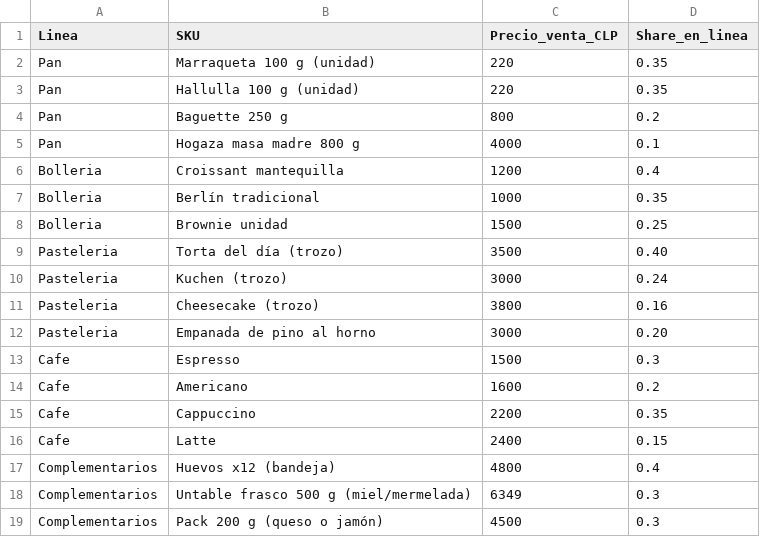
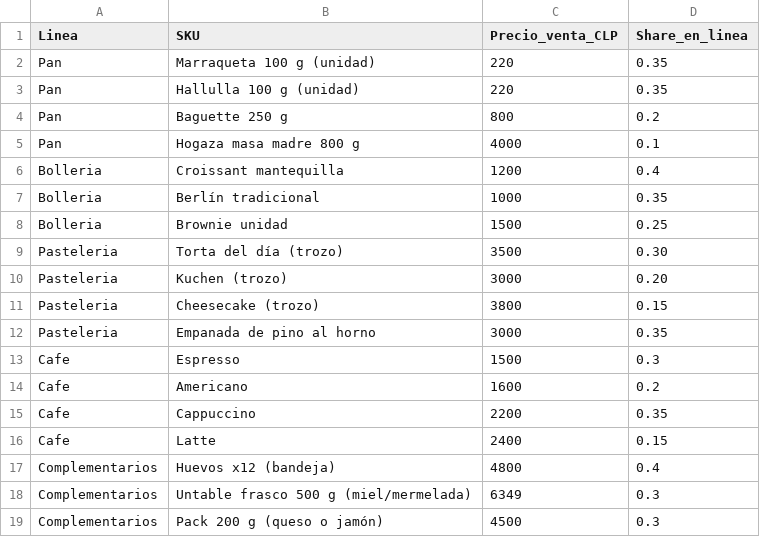
Before and after one commit to sbarahonabarra-debug/m-s-sabroso-que-ayer, a CSV file: Masabroso1_20251030_083611/data/07_Precios_SKU.csv, drawn as a sheet.

Commit message:
Update 07_Precios_SKU.csv

```diff
--- a/Masabroso1_20251030_083611/data/07_Precios_SKU.csv
+++ b/Masabroso1_20251030_083611/data/07_Precios_SKU.csv
@@ -8,6 +8,6 @@ Bolleria,Berlín tradicional,1000,0.35
 Bolleria,Brownie unidad,1500,0.25
-Pasteleria,Torta del día (trozo),3500,0.40
-Pasteleria,Kuchen (trozo),3000,0.24
-Pasteleria,Cheesecake (trozo),3800,0.16
-Pasteleria,Empanada de pino al horno,3000,0.20
+Pasteleria,Torta del día (trozo),3500,0.30
+Pasteleria,Kuchen (trozo),3000,0.20
+Pasteleria,Cheesecake (trozo),3800,0.15
+Pasteleria,Empanada de pino al horno,3000,0.35
 Cafe,Espresso,1500,0.3
```
